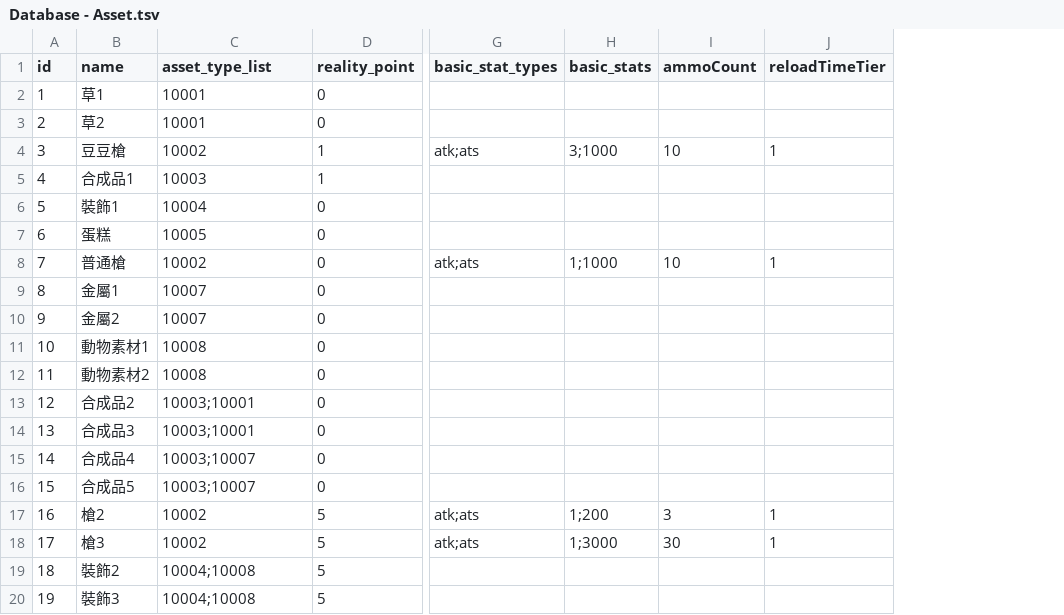
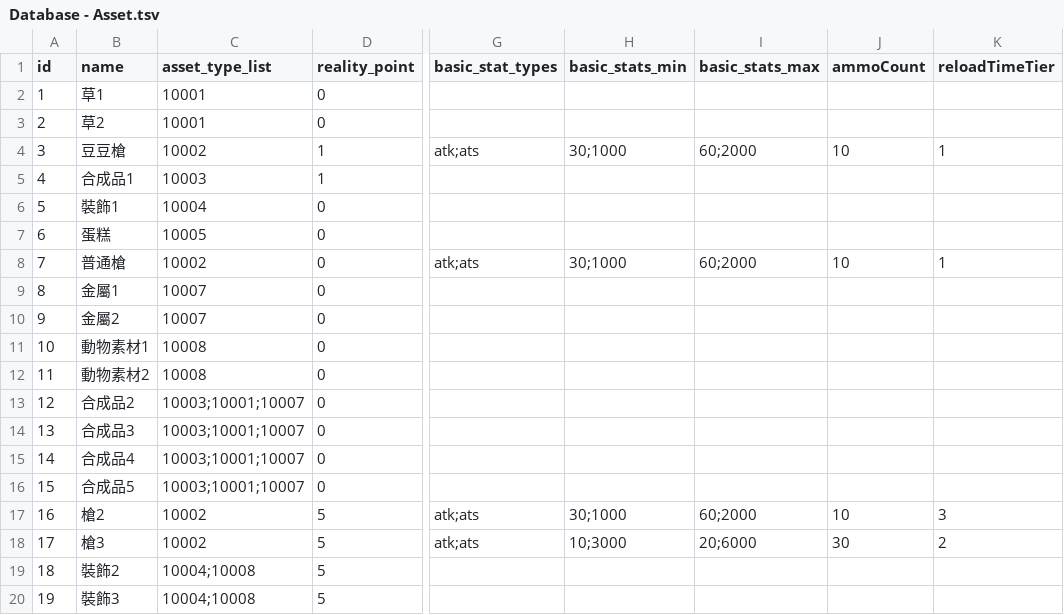
Before and after one commit to simonbut/GemHero, a TSV file: Assets/_Database/Database - Asset.tsv, drawn as a sheet; only a part is shown, gaps mark what is left out; removed rows and columns are numbered as before the commit, all else as after; the diff names each change by its address in the sheet, - before the commit and + after, or states it on an @@ line.

Commit message:
Equipment base stats very by quality

```diff
--- a/Assets/_Database/Database - Asset.tsv
+++ b/Assets/_Database/Database - Asset.tsv
-column H (basic_stats), rows 4-18: 3;1000 |  |  |  | 1;1000 |  |  |  |  |  |  |  |  | 1;200 | 1;3000
+column H (basic_stats_min), rows 4-18: 30;1000 |  |  |  | 30;1000 |  |  |  |  |  |  |  |  | 30;1000 | 10;3000
+column I (basic_stats_max), rows 4-18: 60;2000 |  |  |  | 60;2000 |  |  |  |  |  |  |  |  | 60;2000 | 20;6000
-C13:C14 (asset_type_list): 10003;10001
+C13:C14 (asset_type_list): 10003;10001;10007
-C15:C16 (asset_type_list): 10003;10007
+C15:C16 (asset_type_list): 10003;10001;10007
-J17 (ammoCount): 3
+J17 (ammoCount): 10
-K17 (reloadTimeTier): 1
+K17 (reloadTimeTier): 3
-K18 (reloadTimeTier): 1
+K18 (reloadTimeTier): 2
```
Also changed, not shown: Assets/_Database/Database - Enemy.tsv, 8 other files.
